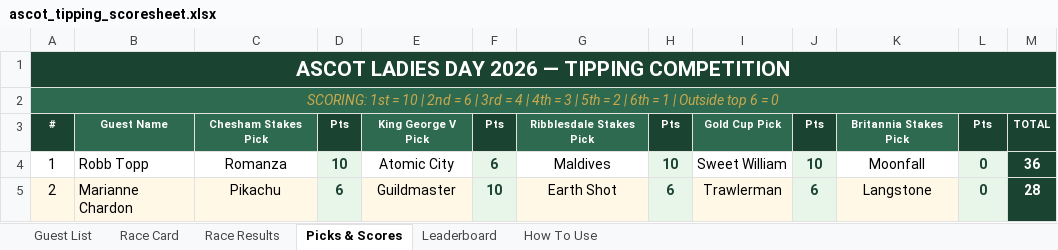
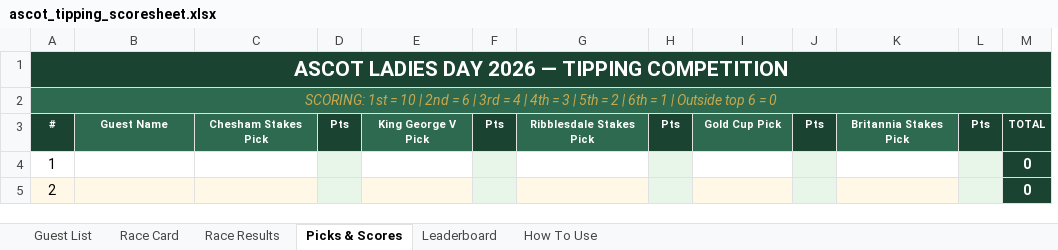
Before and after one commit to amyekore/ascot-tipping, an Excel workbook: ascot_tipping_scoresheet.xlsx, sheet Picks & Scores, drawn as a sheet; only a part is shown; values as stored, in another font and other column widths than the file's, no borders; removed rows and columns are numbered as before the commit, all else as after; the diff covers the shown part only; the diff names each change by its address in the sheet, - before the commit and + after, or states it on an @@ line.

Commit message:
Add files via upload

```diff
--- a/ascot_tipping_scoresheet.xlsx (sheet Picks & Scores)
+++ b/ascot_tipping_scoresheet.xlsx (sheet Picks & Scores)
+column L, row 3: Pts
-column M, rows 3-5: TOTAL | 36 | 28
-M3: Pts
+M3: TOTAL
-B4: Robb Topp
+B4: (empty)
-C4: Romanza
+C4: (empty)
-D4: 10
+D4: (empty)
-E4: Atomic City
+E4: (empty)
-F4: 6
+F4: (empty)
-G4: Maldives
+G4: (empty)
-H4: 10
+H4: (empty)
-I4: Sweet William
+I4: (empty)
-J4: 10
+J4: (empty)
-K4: Moonfall
+K4: (empty)
@@ M4:M5 fill: #E8F5E9 → #1B4332, text colour: #1B4332 → #FFFFFF @@
-B5: Marianne Chardon
+B5: (empty)
-C5: Pikachu
+C5: (empty)
-D5: 6
+D5: (empty)
-E5: Guildmaster
+E5: (empty)
-F5: 10
+F5: (empty)
-G5: Earth Shot
+G5: (empty)
-H5: 6
+H5: (empty)
-I5: Trawlerman
+I5: (empty)
-J5: 6
+J5: (empty)
-K5: Langstone
+K5: (empty)
```
Also changed, not shown: 253 edited cells and cell formats elsewhere in this sheet, sheet Leaderboard, sheet Race Results, sheet Race Card, sheet Guest List, formulas that keep their value.
